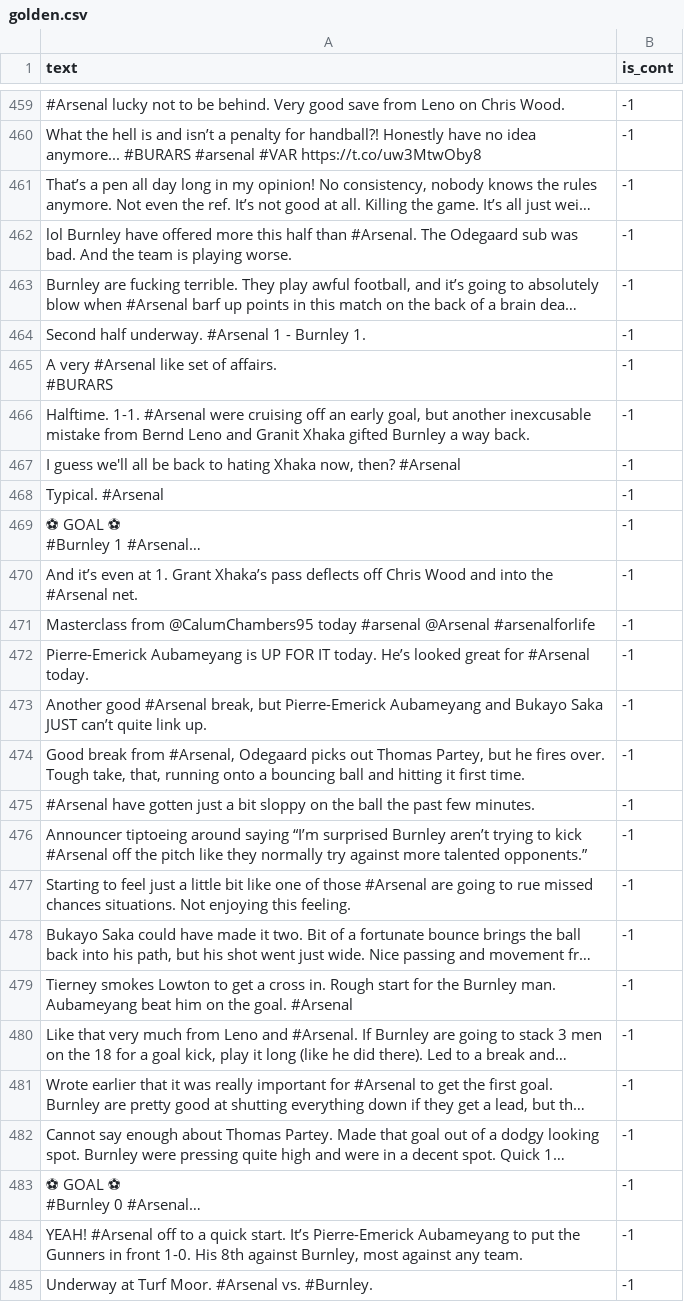
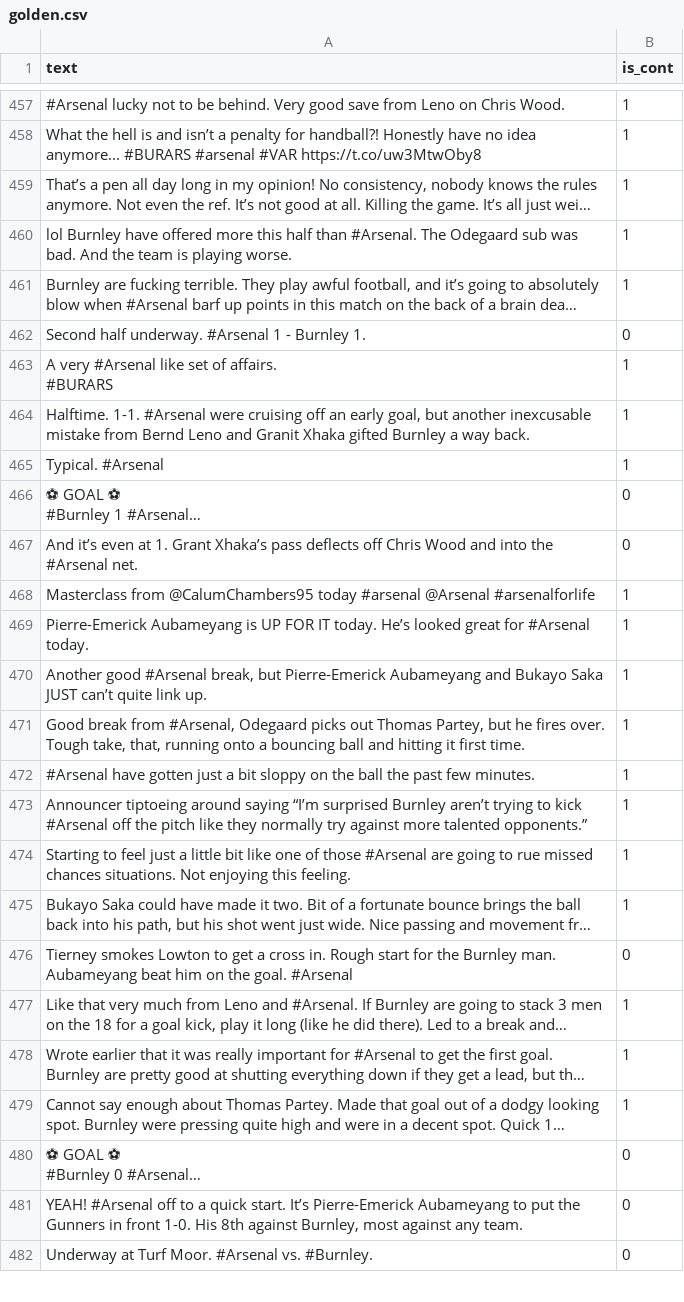
Before and after one commit to sumba101/ControversyDetection, a CSV file: data/golden.csv, drawn as a sheet; only a part is shown, gaps mark what is left out; long unchanged cells end in …; removed rows and columns are numbered as before the commit, all else as after; the diff covers the shown part only; the diff names each change by its address in the sheet, - before the commit and + after, or states it on an @@ line.

```diff
--- a/data/golden.csv
+++ b/data/golden.csv
-B457:B461 (is_cont): -1
+B457:B461 (is_cont): 1
-B462 (is_cont): -1
+B462 (is_cont): 0
-B463:B464 (is_cont): -1
+B463:B464 (is_cont): 1
-row 467: I guess we'll all be back to hating Xhaka now, then? #Arsenal | -1
-B465 (is_cont): -1
+B465 (is_cont): 1
-B466:B467 (is_cont): -1
+B466:B467 (is_cont): 0
-B468:B475 (is_cont): -1
+B468:B475 (is_cont): 1
-B476 (is_cont): -1
+B476 (is_cont): 0
-B477:B479 (is_cont): -1
+B477:B479 (is_cont): 1
-B480:B482 (is_cont): -1
+B480:B482 (is_cont): 0
```
Also changed, not shown: 2 removed rows and 160 edited cells elsewhere in this file.
